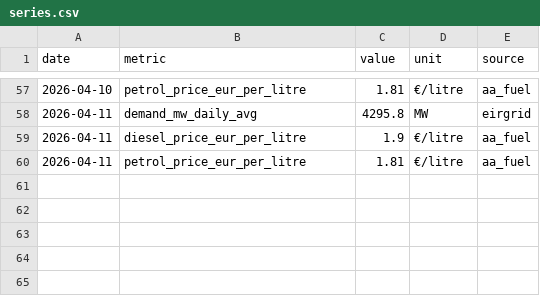
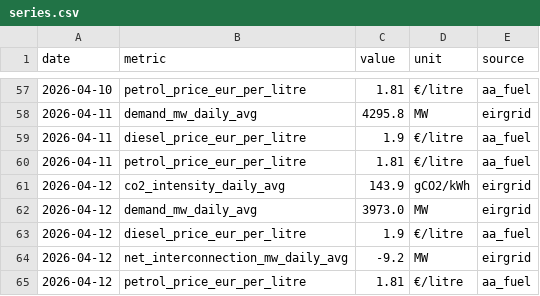
Before and after one commit to farrelltom/ireland-energy-dashboard, a CSV file: data/canonical/series.csv, drawn as a sheet; only a part is shown, gaps mark what is left out.

```diff
--- a/data/canonical/series.csv
+++ b/data/canonical/series.csv
@@ -60 +60,6 @@ date,metric,value,unit,source
 2026-04-11,petrol_price_eur_per_litre,1.81,€/litre,aa_fuel
+2026-04-12,co2_intensity_daily_avg,143.9,gCO2/kWh,eirgrid
+2026-04-12,demand_mw_daily_avg,3973.0,MW,eirgrid
+2026-04-12,diesel_price_eur_per_litre,1.9,€/litre,aa_fuel
+2026-04-12,net_interconnection_mw_daily_avg,-9.2,MW,eirgrid
+2026-04-12,petrol_price_eur_per_litre,1.81,€/litre,aa_fuel
```
Also changed, not shown: data/canonical/tariffs.csv, 2 other files.
